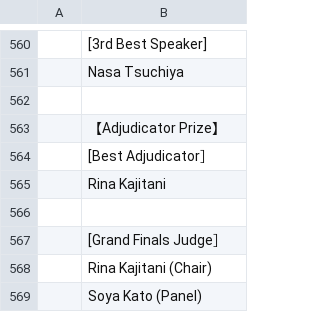
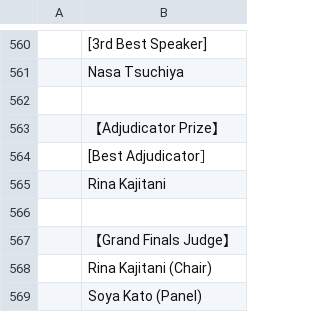
Before and after one commit to tokyodebate/motions, a TSV file: その他の情報/awards/input2022.tsv, drawn as a sheet; only a part is shown, gaps mark what is left out.

Commit message:
awardの_input2022を微修正2_2022/09/15

```diff
--- a/その他の情報/awards/input2022.tsv
+++ b/その他の情報/awards/input2022.tsv
@@ -566,3 +566,3 @@
 
-	[Grand Finals Judge］
+	【Grand Finals Judge】
 	Rina Kajitani (Chair)
```
